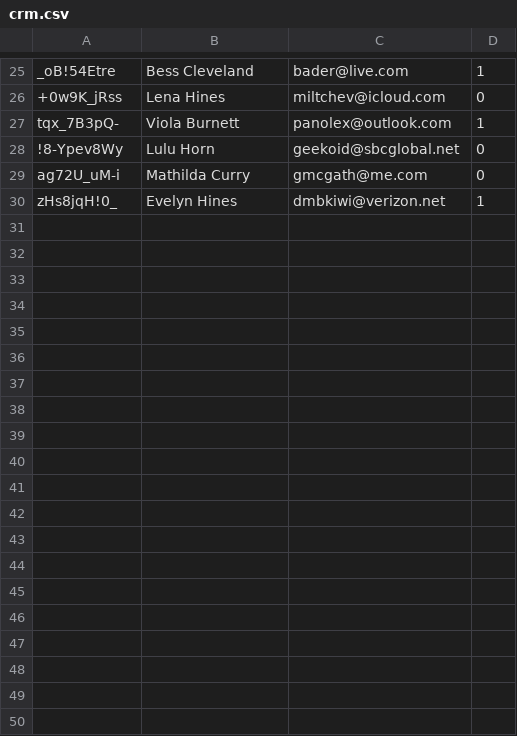
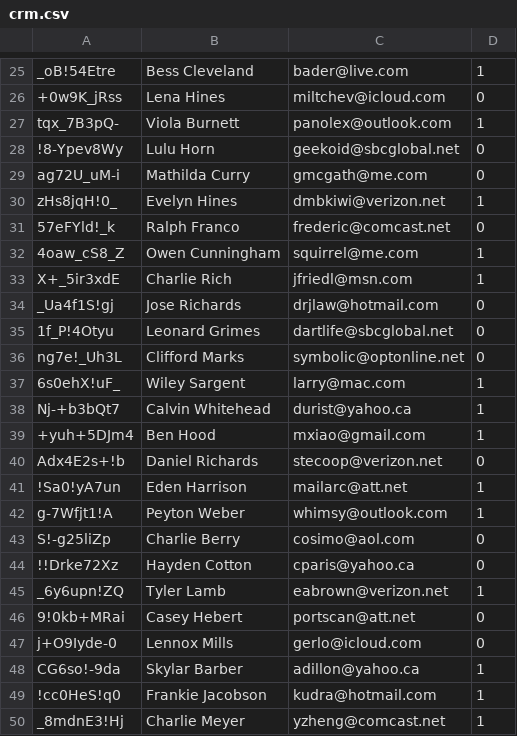
Before and after one commit to marcioszka/SecureERP, a CSV file: model/crm/crm.csv, drawn as a sheet; only a part is shown, gaps mark what is left out; the diff covers the shown part only; the diff names each change by its address in the sheet, - before the commit and + after, or states it on an @@ line.

```diff
--- a/model/crm/crm.csv
+++ b/model/crm/crm.csv
+row 31: 57eFYld!_k | Ralph Franco | frederic@comcast.net | 0
+row 32: 4oaw_cS8_Z | Owen Cunningham | squirrel@me.com | 1
+row 33: X+_5ir3xdE | Charlie Rich | jfriedl@msn.com | 1
+row 34: _Ua4f1S!gj | Jose Richards | drjlaw@hotmail.com | 0
+row 35: 1f_P!4Otyu | Leonard Grimes | dartlife@sbcglobal.net | 0
+row 36: ng7e!_Uh3L | Clifford Marks | symbolic@optonline.net | 0
+row 37: 6s0ehX!uF_ | Wiley Sargent | larry@mac.com | 1
+row 38: Nj-+b3bQt7 | Calvin Whitehead | durist@yahoo.ca | 1
+row 39: +yuh+5DJm4 | Ben Hood | mxiao@gmail.com | 1
+row 40: Adx4E2s+!b | Daniel Richards | stecoop@verizon.net | 0
+row 41: !Sa0!yA7un | Eden Harrison | mailarc@att.net | 1
+row 42: g-7Wfjt1!A | Peyton Weber | whimsy@outlook.com | 1
+row 43: S!-g25liZp | Charlie Berry | cosimo@aol.com | 0
+row 44: !!Drke72Xz | Hayden Cotton | cparis@yahoo.ca | 0
+row 45: _6y6upn!ZQ | Tyler Lamb | eabrown@verizon.net | 1
+row 46: 9!0kb+MRai | Casey Hebert | portscan@att.net | 0
+row 47: j+O9Iyde-0 | Lennox Mills | gerlo@icloud.com | 0
+row 48: CG6so!-9da | Skylar Barber | adillon@yahoo.ca | 1
+row 49: !cc0HeS!q0 | Frankie Jacobson | kudra@hotmail.com | 1
+row 50: _8mdnE3!Hj | Charlie Meyer | yzheng@comcast.net | 1
```
Also changed, not shown: 10 added rows elsewhere in this file, 2 other files.
